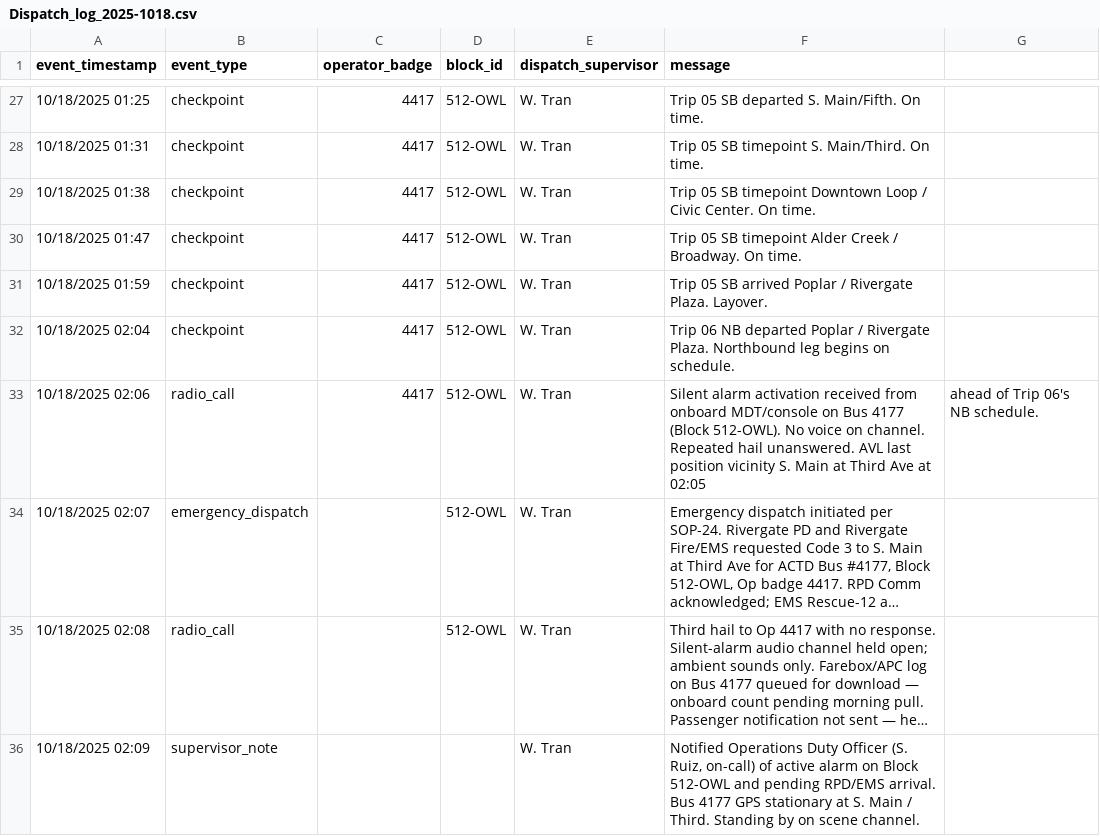
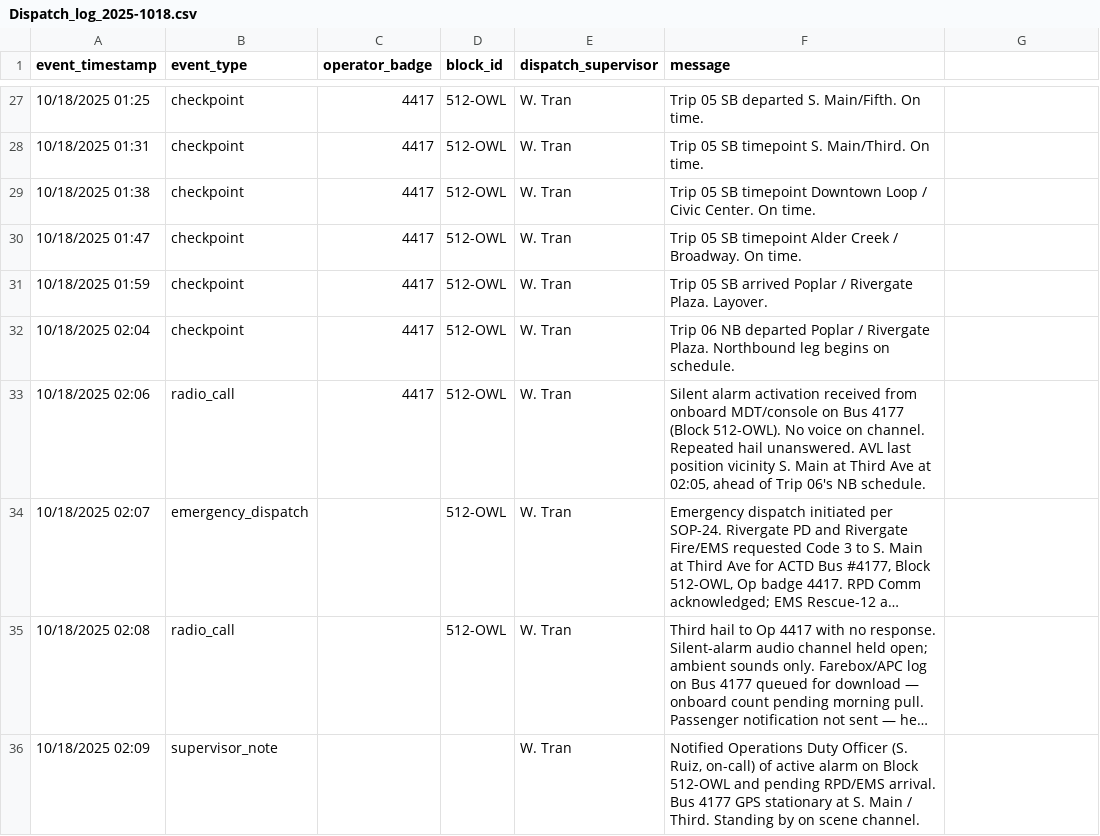
Before and after one commit to kylietoro-art/Julius, a CSV file: filesystem/ACTD/CAD/Dispatch_log_2025-1018.csv, drawn as a sheet; only a part is shown, gaps mark what is left out; long unchanged cells end in …; the diff names each change by its address in the sheet, - before the commit and + after, or states it on an @@ line.

```diff
--- a/filesystem/ACTD/CAD/Dispatch_log_2025-1018.csv
+++ b/filesystem/ACTD/CAD/Dispatch_log_2025-1018.csv
-F33 (message): …Ave at 02:05
+F33 (message): …Ave at 02:05, ahead of Trip 06's NB schedule.
-G33: ahead of Trip 06's NB schedule.
+G33: (empty)
```
Also changed, not shown: filesystem/ACTD/Litigation/production_tracker.csv, 4 other files.
